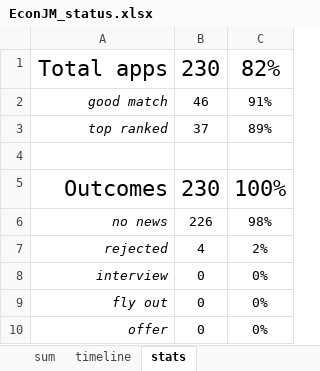
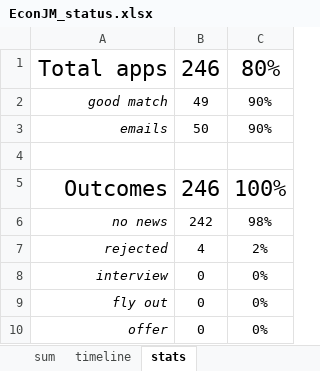
Before and after one commit to jjgecon/EconJM_auto_doc_gen, an Excel workbook: EconJM_status.xlsx, sheet stats, drawn as a sheet; values as stored, in another font and other column widths than the file's, no borders; removed rows and columns are numbered as before the commit, all else as after; the diff names each change by its address in the sheet, - before the commit and + after, or states it on an @@ line.

```diff
--- a/EconJM_status.xlsx (sheet stats)
+++ b/EconJM_status.xlsx (sheet stats)
-B1: 230
+B1: 246
-C1: 82%
+C1: 80%
-B2: 46
+B2: 49
-C2: 91%
+C2: 90%
-row 3: top ranked | 37 | 89%
+row 3: emails | 50 | 90%
-B5: 230
+B5: 246
-B6: 226
+B6: 242
```
Also changed, not shown: sheet sum, sheet timeline, 11 other files.
